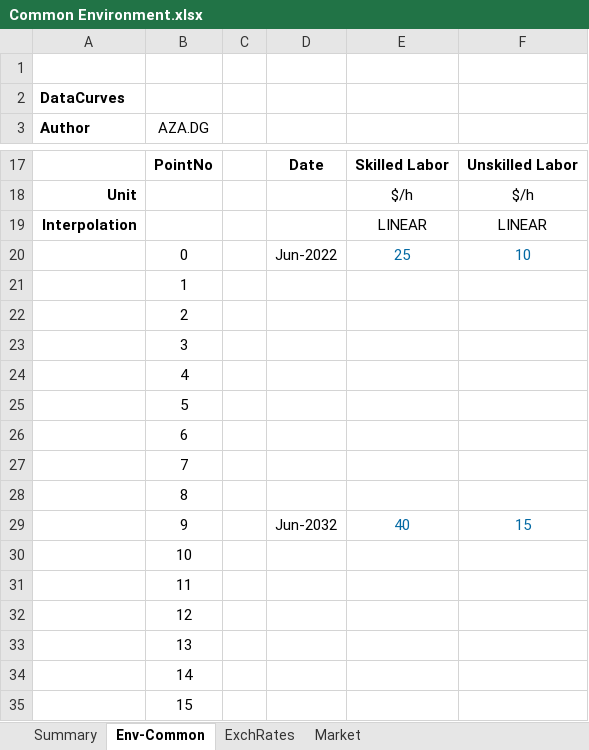
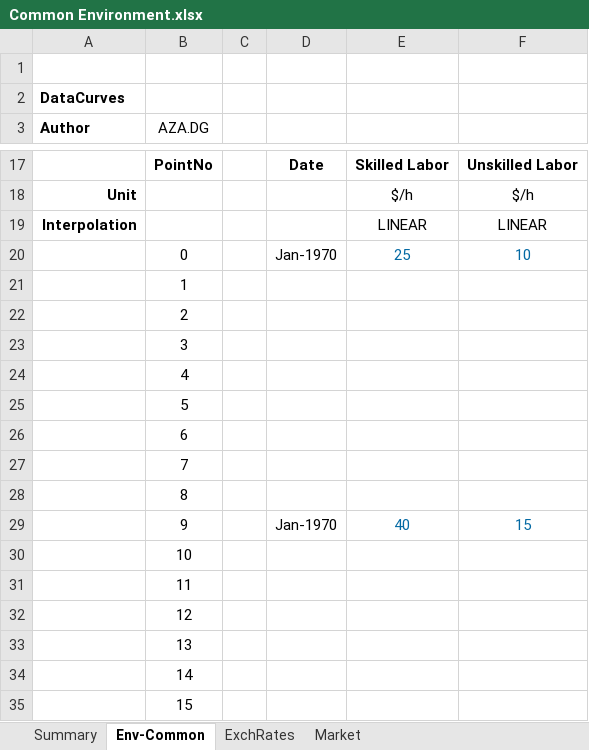
Before and after one commit to DidierFR75/azasimul, an Excel workbook: dataset/models/input/Common Environment.xlsx, sheet Env-Common, drawn as a sheet; only a part is shown, gaps mark what is left out; values as stored, in another font and other column widths than the file's, no borders; the diff names each change by its address in the sheet, - before the commit and + after, or states it on an @@ line.

```diff
--- a/dataset/models/input/Common Environment.xlsx (sheet Env-Common)
+++ b/dataset/models/input/Common Environment.xlsx (sheet Env-Common)
-D20: Jun-2022
+D20: Jan-1970
-D29: Jun-2032
+D29: Jan-1970
```
Also changed, not shown: sheet ExchRates, sheet Market, dataset/models/input/Component Curves AZA.xlsx, dataset/models/output/Common-Finance.xlsx, 12 other files.
